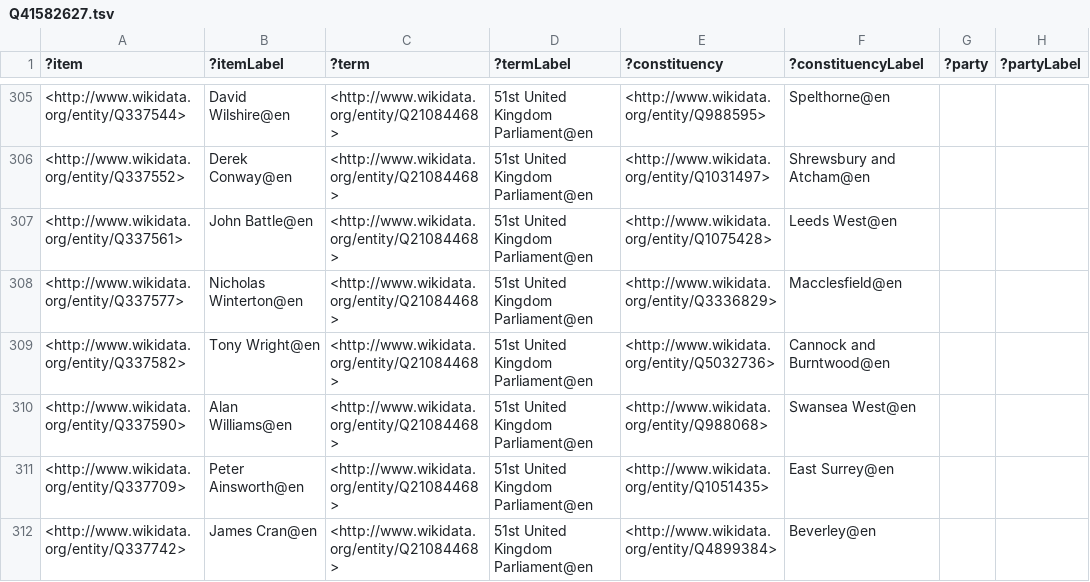
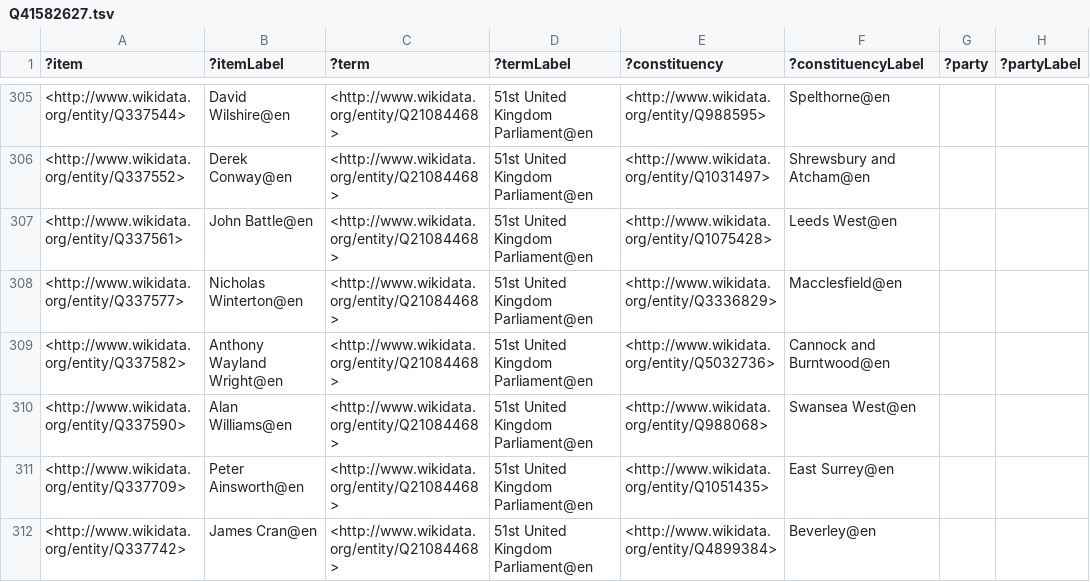
Before and after one commit to generalist/parliament, a TSV file: Q41582627.tsv, drawn as a sheet; only a part is shown, gaps mark what is left out; the diff names each change by its address in the sheet, - before the commit and + after, or states it on an @@ line.

```diff
--- a/Q41582627.tsv
+++ b/Q41582627.tsv
-B309 (?itemLabel): Tony Wright@en
+B309 (?itemLabel): Anthony Wayland Wright@en
```
Also changed, not shown: Q35647955.tsv, Q35921591.tsv, 1 other file.
